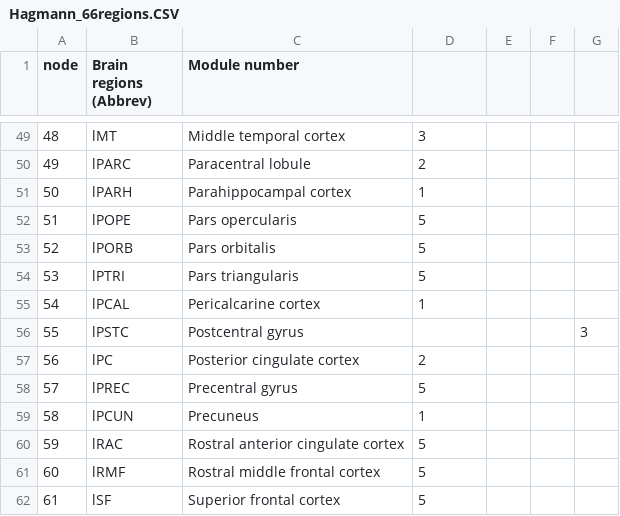
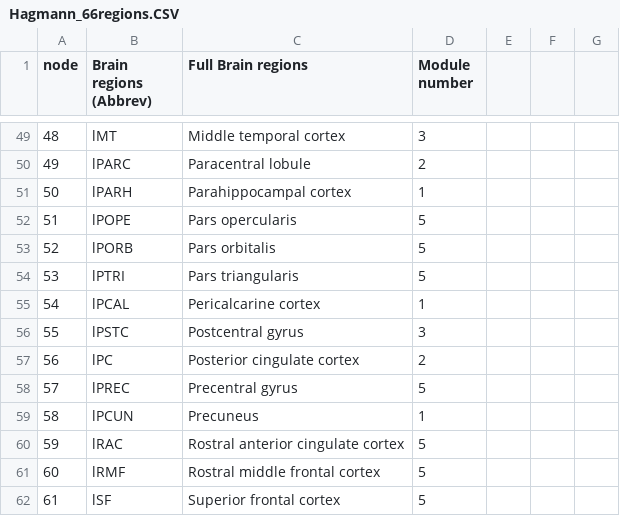
Before and after one commit to con11235/BrainBrowser, a CSV file: data/Hagmann_66regions.CSV, drawn as a sheet; only a part is shown, gaps mark what is left out; the diff names each change by its address in the sheet, - before the commit and + after, or states it on an @@ line.

Commit message:
Update Hagmann_66regions.CSV

```diff
--- a/data/Hagmann_66regions.CSV
+++ b/data/Hagmann_66regions.CSV
-C1: Module number
+C1: Full Brain regions
-D1: (empty)
+D1: Module number
-D56 (Module number): (empty)
+D56 (Module number): 3
-G56: 3
+G56: (empty)
```
